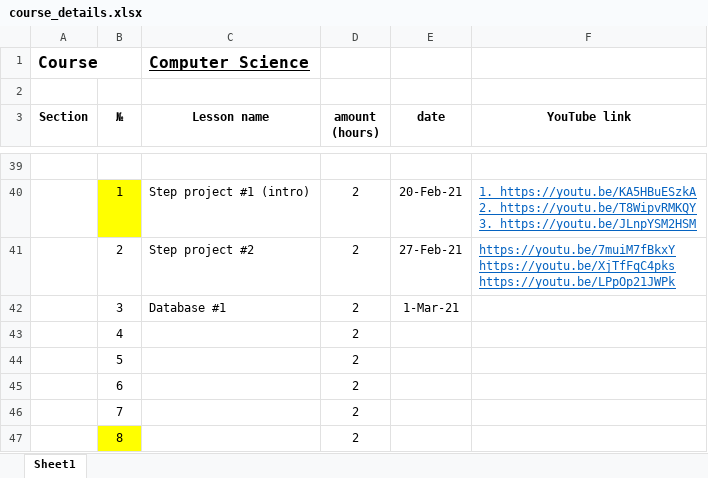
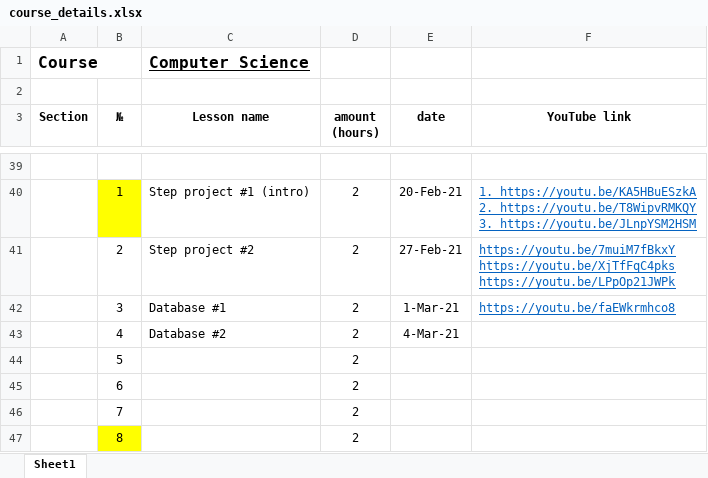
Before and after one commit to elvint14/java-course-2-classes, an Excel workbook: src/main/java/org/course/_syllabus/course_details.xlsx, sheet Sheet1, drawn as a sheet; only a part is shown, gaps mark what is left out; values as stored, in another font and other column widths than the file's, no borders; the diff names each change by its address in the sheet, - before the commit and + after, or states it on an @@ line.

Commit message:
lesson #28 video record on youtube

```diff
--- a/src/main/java/org/course/_syllabus/course_details.xlsx (sheet Sheet1)
+++ b/src/main/java/org/course/_syllabus/course_details.xlsx (sheet Sheet1)
-F42 (YouTube link): (empty)
+F42 (YouTube link): https://youtu.be/faEWkrmhco8
-C43 (Lesson name): (empty)
+C43 (Lesson name): Database #2
-E43 (date): (empty)
+E43 (date): 4-Mar-21
```
